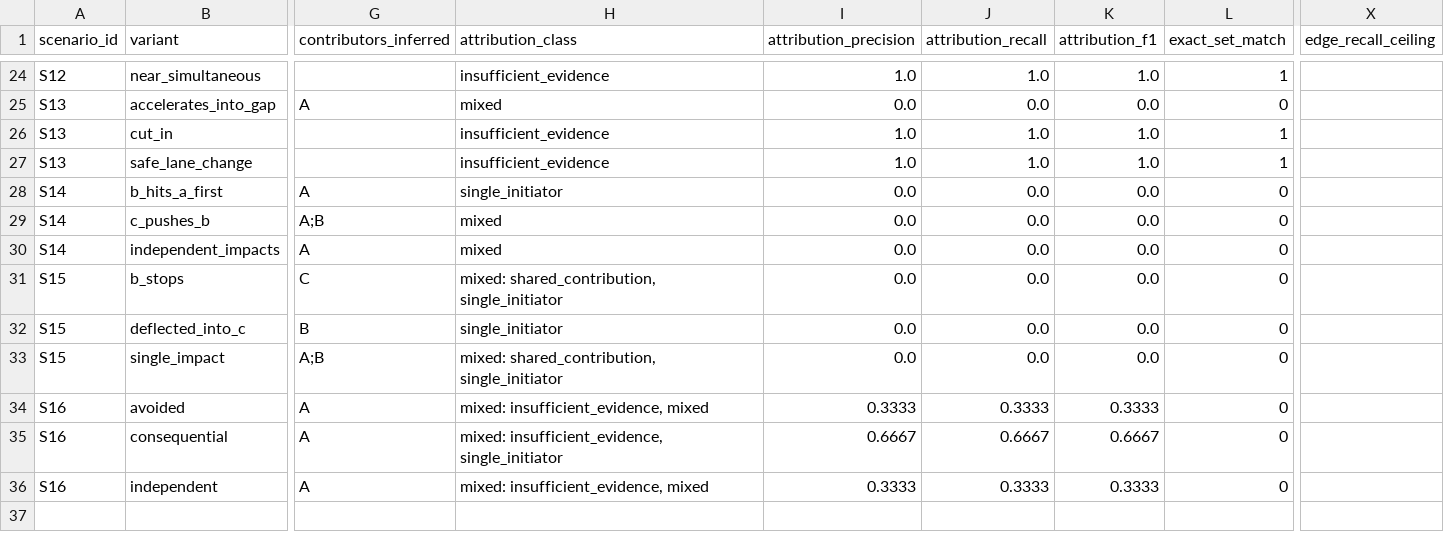
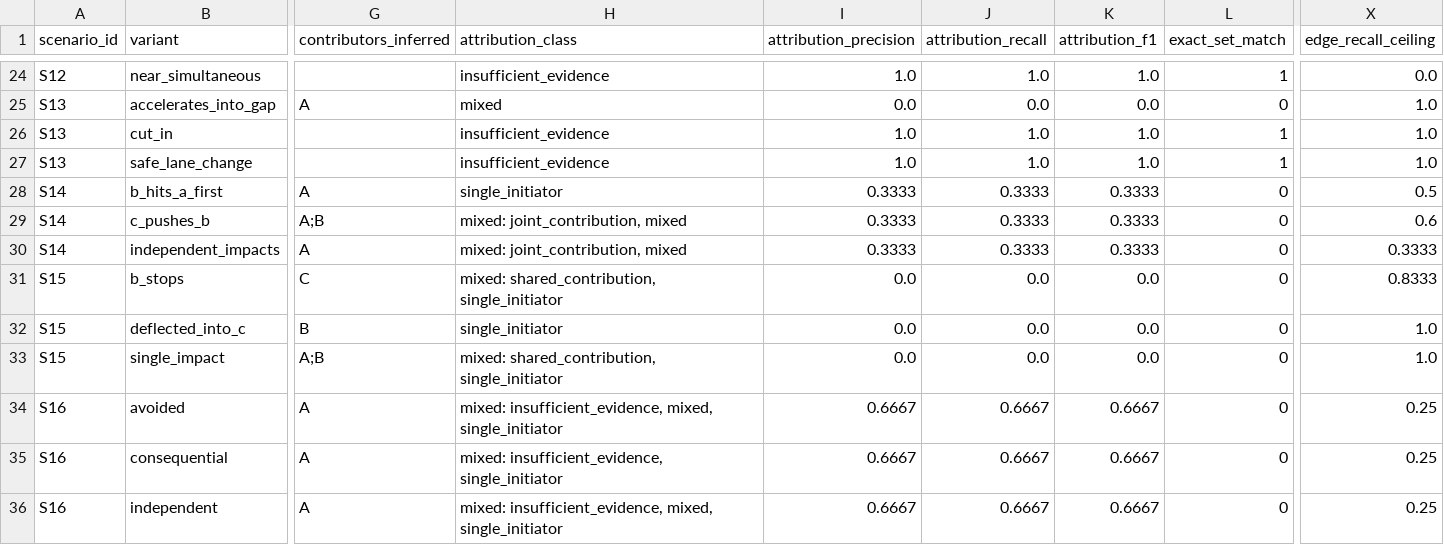
Before and after one commit to AndreaBedei1/causaldrive-forensics, a CSV file: results/final_results.csv, drawn as a sheet; only a part is shown, gaps mark what is left out; the diff covers the shown part only; the diff names each change by its address in the sheet, - before the commit and + after, or states it on an @@ line.

Commit message:
Let the replays reach the responsibility report
Eighteen counterfactual suites ran to completion, a hundred and some replays were
recorded, and every vehicle in every one of those runs still reported
but_for_contribution: "not tested". Two gaps, one after the other.

The fusion pipeline passed the graph-only attribution *hypothesis* to the
responsibility report and never read counterfactual/causal_contribution.json,
which is where a replay-backed verdict lives. Where replays exist they now
outrank the hypothesis: the counterfactual engine actually re-ran the encounter
under a controlled modification, and that is what a but-for claim needs.

And the two disagree about what a contribution is keyed by. The hypothesis names
a participant; a replay names the *action* it intervened on, because that is what
an intervention targets. Every scenario names its actions <participant>_<what>,
so that prefix is what connects them.

Across the campaign: 39 but-for verdicts established, 199 not tested -- the
latter being the 87 runs with no replays, plus vehicles with no scripted action
for an intervention to target. "Not tested" stays distinct from "no": an absence
of experiment is not a finding.

```diff
--- a/results/final_results.csv
+++ b/results/final_results.csv
-X24 (edge_recall_ceiling): (empty)
+X24 (edge_recall_ceiling): 0.0
-X25:X27 (edge_recall_ceiling): (empty)
+X25:X27 (edge_recall_ceiling): 1.0
-I28:I30 (attribution_precision): 0.0
+I28:I30 (attribution_precision): 0.3333
-J28:J30 (attribution_recall): 0.0
+J28:J30 (attribution_recall): 0.3333
-K28:K30 (attribution_f1): 0.0
+K28:K30 (attribution_f1): 0.3333
-X28 (edge_recall_ceiling): (empty)
+X28 (edge_recall_ceiling): 0.5
-H29:H30 (attribution_class): mixed
+H29:H30 (attribution_class): mixed: joint_contribution, mixed
-X29 (edge_recall_ceiling): (empty)
+X29 (edge_recall_ceiling): 0.6
-X30 (edge_recall_ceiling): (empty)
+X30 (edge_recall_ceiling): 0.3333
-X31 (edge_recall_ceiling): (empty)
+X31 (edge_recall_ceiling): 0.8333
-X32:X33 (edge_recall_ceiling): (empty)
+X32:X33 (edge_recall_ceiling): 1.0
-H34 (attribution_class): mixed: insufficient_evidence, mixed
+H34 (attribution_class): mixed: insufficient_evidence, mixed, single_initiator
-I34 (attribution_precision): 0.3333
+I34 (attribution_precision): 0.6667
-J34 (attribution_recall): 0.3333
+J34 (attribution_recall): 0.6667
-K34 (attribution_f1): 0.3333
+K34 (attribution_f1): 0.6667
-X34:X36 (edge_recall_ceiling): (empty)
+X34:X36 (edge_recall_ceiling): 0.25
-H36 (attribution_class): mixed: insufficient_evidence, mixed
+H36 (attribution_class): mixed: insufficient_evidence, mixed, single_initiator
-I36 (attribution_precision): 0.3333
+I36 (attribution_precision): 0.6667
-J36 (attribution_recall): 0.3333
+J36 (attribution_recall): 0.6667
-K36 (attribution_f1): 0.3333
+K36 (attribution_f1): 0.6667
```
Also changed, not shown: 35 edited cells elsewhere in this file, results/supervisor_table.csv, 6 other files.
